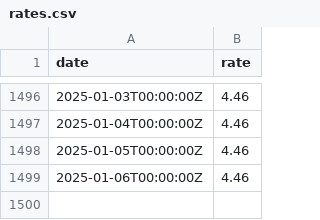
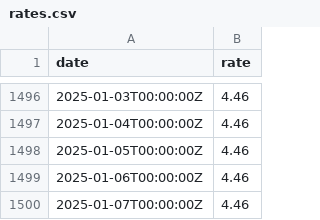
Before and after one commit to xh3b4sd/interest-rates, a CSV file: rates.csv, drawn as a sheet; only a part is shown, gaps mark what is left out.

Commit message:
update rates.csv

```diff
--- a/rates.csv
+++ b/rates.csv
@@ -1499 +1499,2 @@ date,rate
 2025-01-06T00:00:00Z,4.46
+2025-01-07T00:00:00Z,4.46
```
